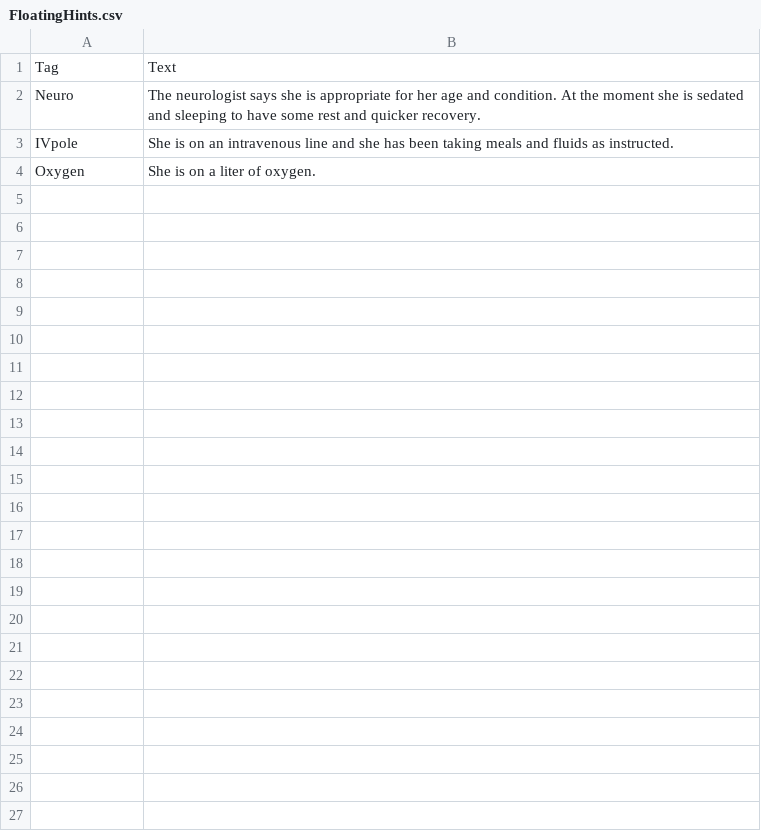
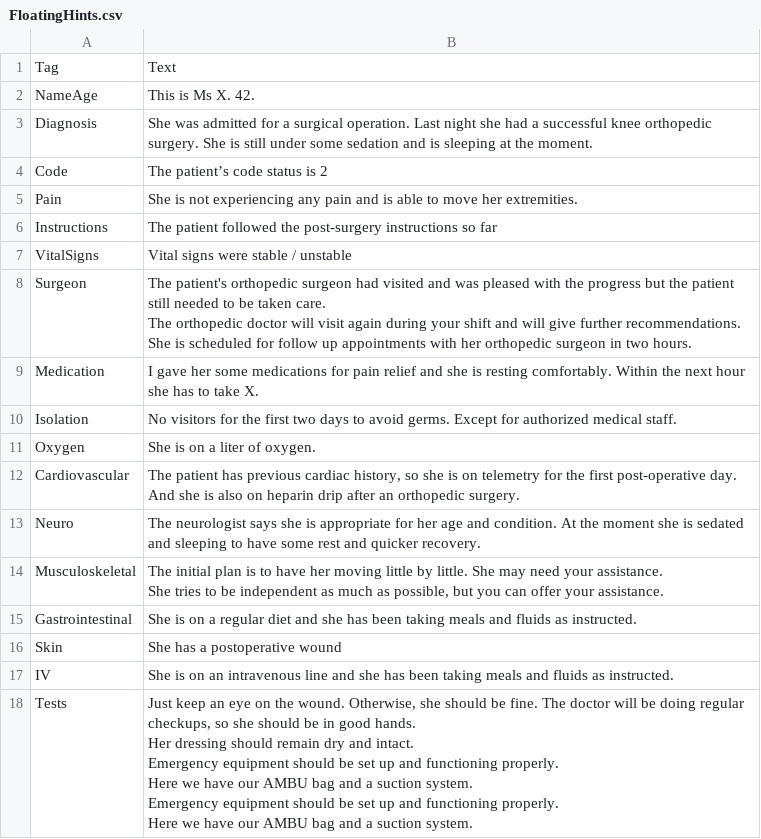
Before and after one commit to XRINTAMT/DR_FLEMP, a CSV file: Assets/Resources/Scenarios/EnglishDefaultMultiplayer/FloatingHints.csv, drawn as a sheet.

Commit message:
Added the floating hint signs that show the info in the multiplayer scenario room

```diff
--- a/Assets/Resources/Scenarios/EnglishDefaultMultiplayer/FloatingHints.csv
+++ b/Assets/Resources/Scenarios/EnglishDefaultMultiplayer/FloatingHints.csv
@@ -1,4 +1,29 @@
 Tag,Text
+NameAge,This is Ms X. 42.
+Diagnosis,She was admitted for a surgical operation. Last night she had a successful knee orthopedic surgery. She is still under some sedation and is sleeping at the moment.
+Code,The patient’s code status is 2
+Pain,She is not experiencing any pain and is able to move her extremities.
+Instructions,The patient followed the post-surgery instructions so far
+VitalSigns,Vital signs were stable / unstable
+Surgeon,"The patient's orthopedic surgeon had visited and was pleased with the progress but the patient still needed to be taken care.
+The orthopedic doctor will visit again during your shift and will give further recommendations.
+She is scheduled for follow up appointments with her orthopedic surgeon in two hours."
+Medication,I gave her some medications for pain relief and she is resting comfortably. Within the next hour she has to take X.
+Isolation,No visitors for the first two days to avoid germs. Except for authorized medical staff.
+Oxygen,She is on a liter of oxygen.
+Cardiovascular,"The patient has previous cardiac history, so she is on telemetry for the first post-operative day. And she is also on heparin drip after an orthopedic surgery."
 Neuro,The neurologist says she is appropriate for her age and condition. At the moment she is sedated and sleeping to have some rest and quicker recovery.
-IVpole,She is on an intravenous line and she has been taking meals and fluids as instructed.
-Oxygen,She is on a liter of oxygen.
+Musculoskeletal,"The initial plan is to have her moving little by little. She may need your assistance.
+
+She tries to be independent as much as possible, but you can offer your assistance."
+Gastrointestinal ,She is on a regular diet and she has been taking meals and fluids as instructed.
+Skin,She has a postoperative wound
+IV,She is on an intravenous line and she has been taking meals and fluids as instructed.
+Tests,"Just keep an eye on the wound. Otherwise, she should be fine. The doctor will be doing regular checkups, so she should be in good hands.
+
+Her dressing should remain dry and intact.
+Emergency equipment should be set up and functioning properly.
+Here we have our AMBU bag and a suction system.
+
+Emergency equipment should be set up and functioning properly.
+Here we have our AMBU bag and a suction system."
```
Also changed, not shown: 4 other files.
